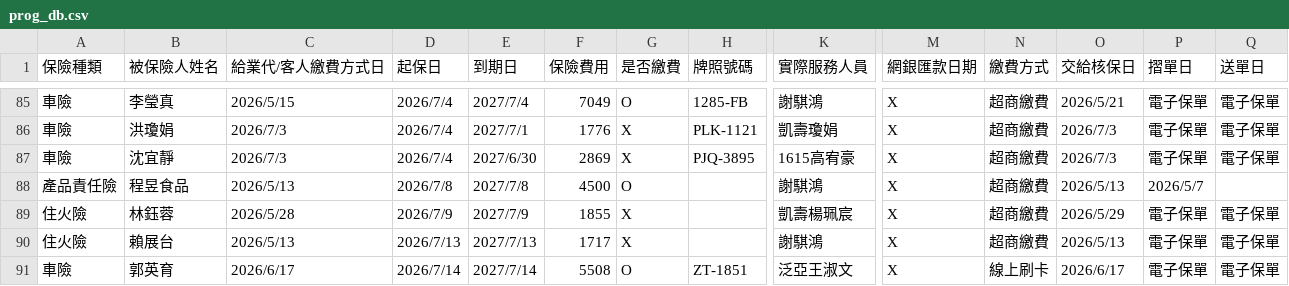
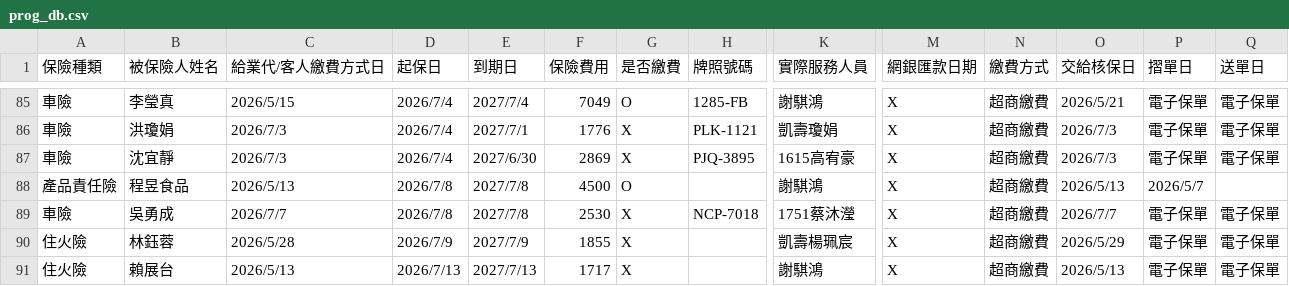
Before and after one commit to ShiauHa-insurance-management-system/insurance_app, a CSV file: prog_db.csv, drawn as a sheet; only a part is shown, gaps mark what is left out; the shorter side is filled out with more unchanged rows; rows hold the shown columns only; the diff names each change by its address in the sheet, - before the commit and + after, or states it on an @@ line.

Commit message:
Add files via upload

```diff
--- a/prog_db.csv
+++ b/prog_db.csv
+row 89: 車險 | 吳勇成 | 2026/7/7 | 2026/7/8 | 2027/7/8 | 2530 | X | NCP-7018 | 1751蔡沐瀅 | X | 超商繳費 | 2026/7/7 | 電子保單 | 電子保單
```
